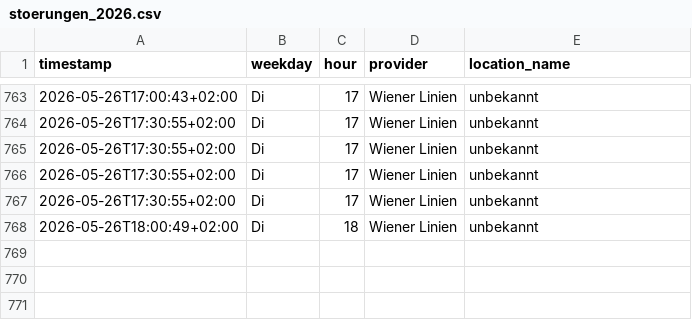
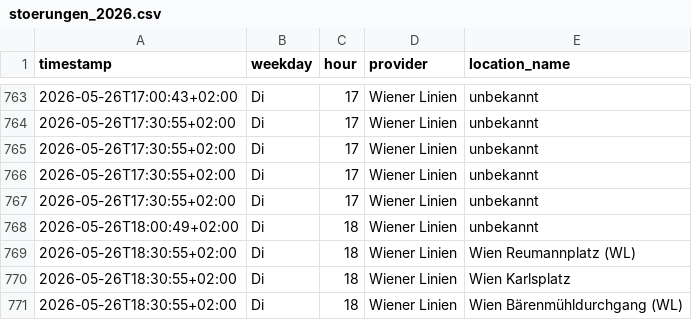
Before and after one commit to Origamihase/wien-oepnv, a CSV file: data/stats/stoerungen_2026.csv, drawn as a sheet; only a part is shown, gaps mark what is left out.

```diff
--- a/data/stats/stoerungen_2026.csv
+++ b/data/stats/stoerungen_2026.csv
@@ -768 +768,4 @@ timestamp,weekday,hour,provider,location_name
 2026-05-26T18:00:49+02:00,Di,18,Wiener Linien,unbekannt
+2026-05-26T18:30:55+02:00,Di,18,Wiener Linien,Wien Reumannplatz (WL)
+2026-05-26T18:30:55+02:00,Di,18,Wiener Linien,Wien Karlsplatz
+2026-05-26T18:30:55+02:00,Di,18,Wiener Linien,Wien Bärenmühldurchgang (WL)
```
Also changed, not shown: data/stats/stammstrecke_2026.csv, 8 other files.
